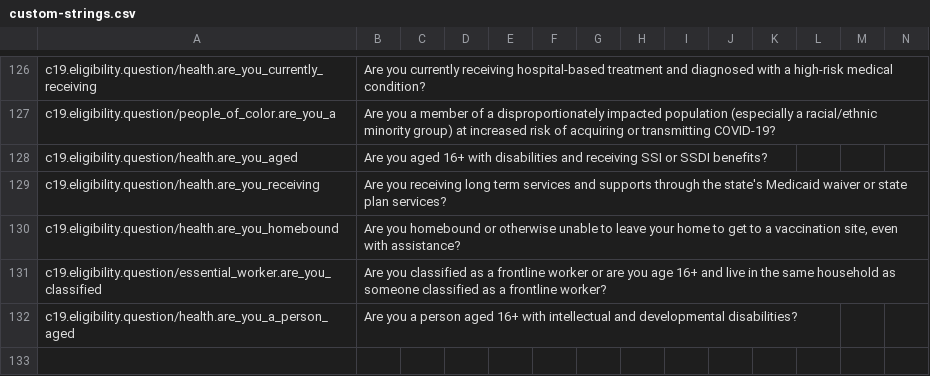
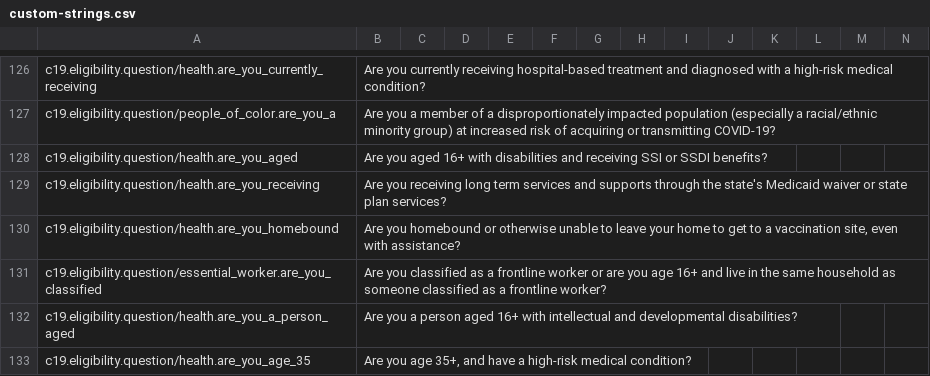
Before and after one commit to microsoft/covid-vaccine-bot, a CSV file: packages/plans/data/localization/custom-strings.csv, drawn as a sheet; only a part is shown, gaps mark what is left out; rows hold the shown columns only; the diff names each change by its address in the sheet, - before the commit and + after, or states it on an @@ line.

Commit message:
updated custom-strings.csv

```diff
--- a/packages/plans/data/localization/custom-strings.csv
+++ b/packages/plans/data/localization/custom-strings.csv
+row 133: c19.eligibility.question/health.are_you_age_35 | Are you age 35+, and have a high-risk medical condition?
```
